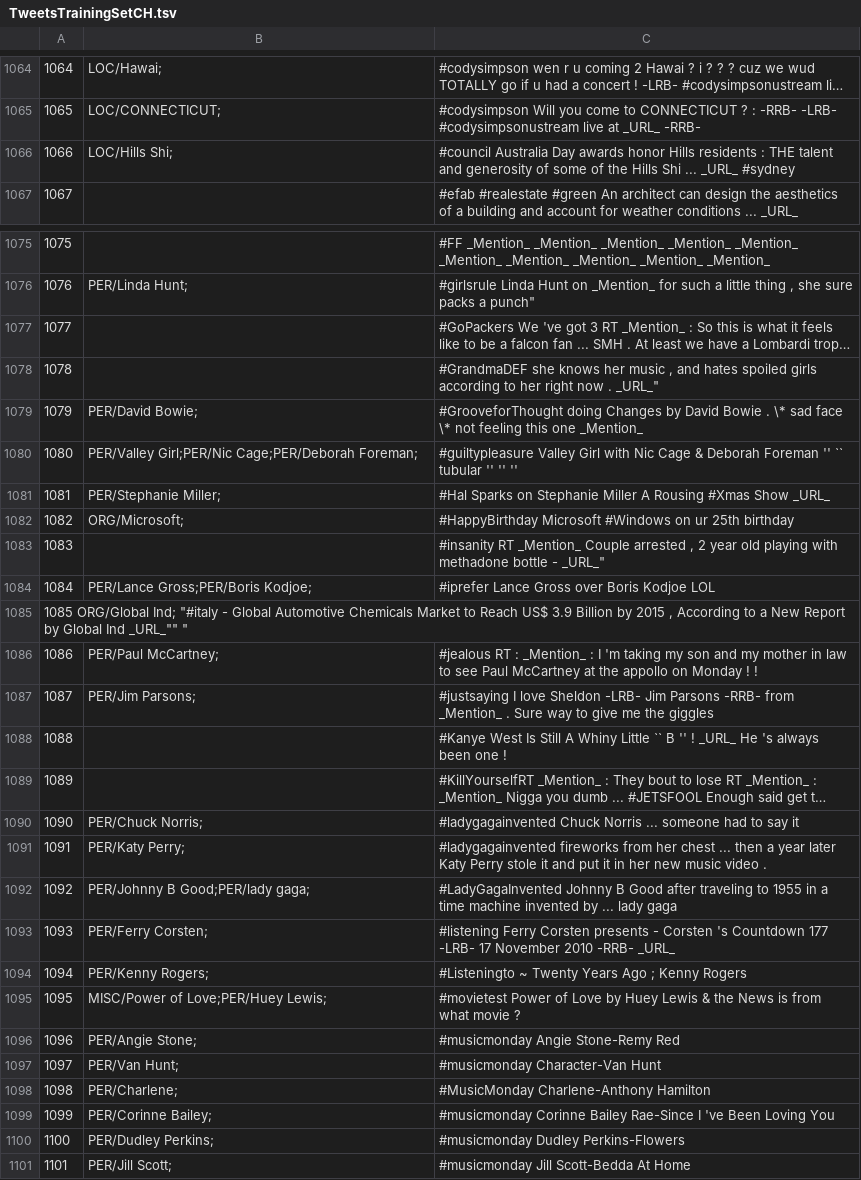
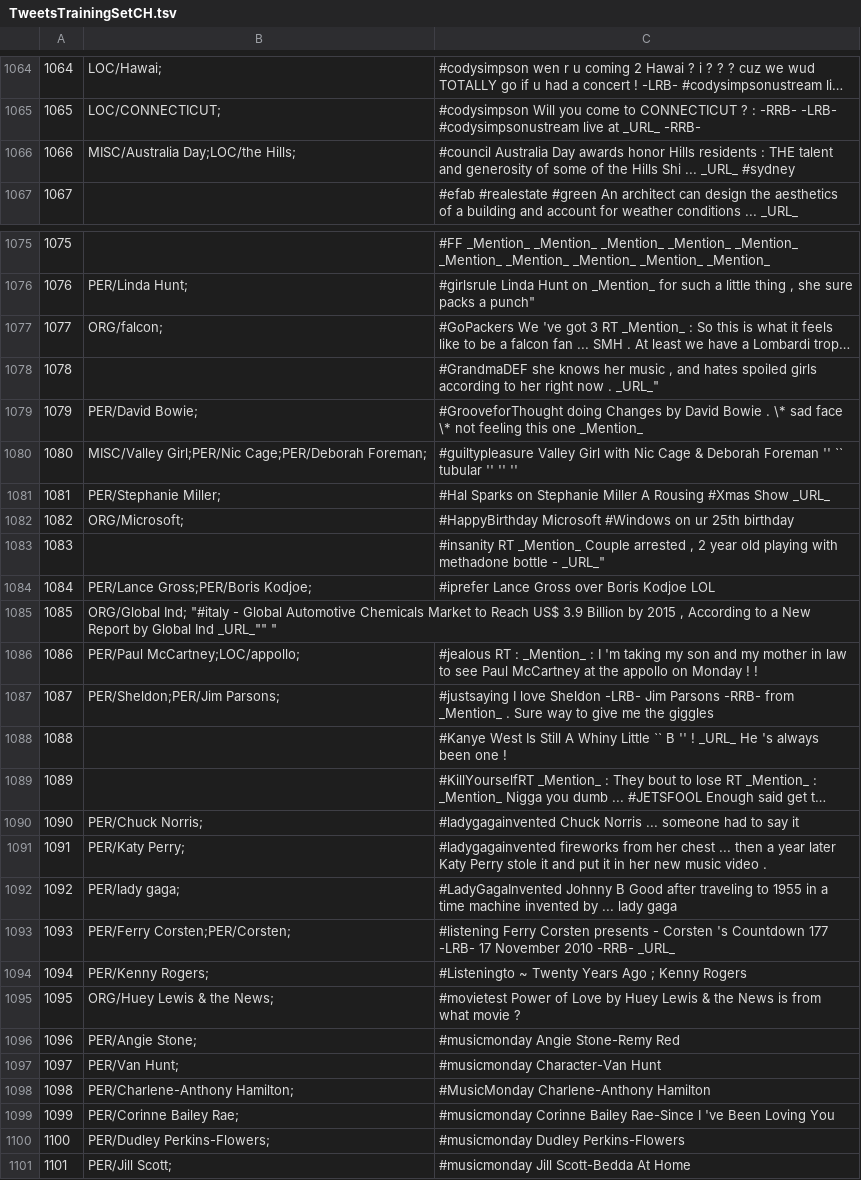
Before and after one commit to ampaeli/msm2013challengeTest, a TSV file: TweetsTrainingSetCH.tsv, drawn as a sheet; only a part is shown, gaps mark what is left out; long unchanged cells end in …; removed rows and columns are numbered as before the commit, all else as after; the diff covers the shown part only; the diff names each change by its address in the sheet, - before the commit and + after, or states it on an @@ line.

Commit message:
changes

```diff
--- a/TweetsTrainingSetCH.tsv
+++ b/TweetsTrainingSetCH.tsv
-B1066: LOC/Hills Shi;
+B1066: MISC/Australia Day;LOC/the Hills;
-B1077: (empty)
+B1077: ORG/falcon;
-B1080: PER/Valley Girl;PER/Nic Cage;PER/Deborah…
+B1080: MISC/Valley Girl;PER/Nic Cage;PER/Deborah…
-row 1085: 1085 ORG/Global Ind; "#italy - Global Automotive Chemicals Market to Reach US$ 3.9 Billion by 2015 , According to a New Report by Global Ind _URL_"" "
+row 1085: 1085 | ORG/Global Ind; "#italy - Global Automotive Chemicals Market to Reach US$ 3.9 Billion by 2015 , According to a New Report by Global Ind _URL_"" "
-B1086: PER/Paul McCartney;
+B1086: PER/Paul McCartney;LOC/appollo;
-B1087: PER/Jim Parsons;
+B1087: PER/Sheldon;PER/Jim Parsons;
-B1092: PER/Johnny B Good;PER/lady gaga;
+B1092: PER/lady gaga;
-B1093: PER/Ferry Corsten;
+B1093: PER/Ferry Corsten;PER/Corsten;
-B1095: MISC/Power of Love;PER/Huey Lewis;
+B1095: ORG/Huey Lewis & the News;
-B1098: PER/Charlene;
+B1098: PER/Charlene-Anthony Hamilton;
-B1099: PER/Corinne Bailey;
+B1099: PER/Corinne Bailey Rae;
-B1100: PER/Dudley Perkins;
+B1100: PER/Dudley Perkins-Flowers;
```
Also changed, not shown: 10 edited cells elsewhere in this file.
